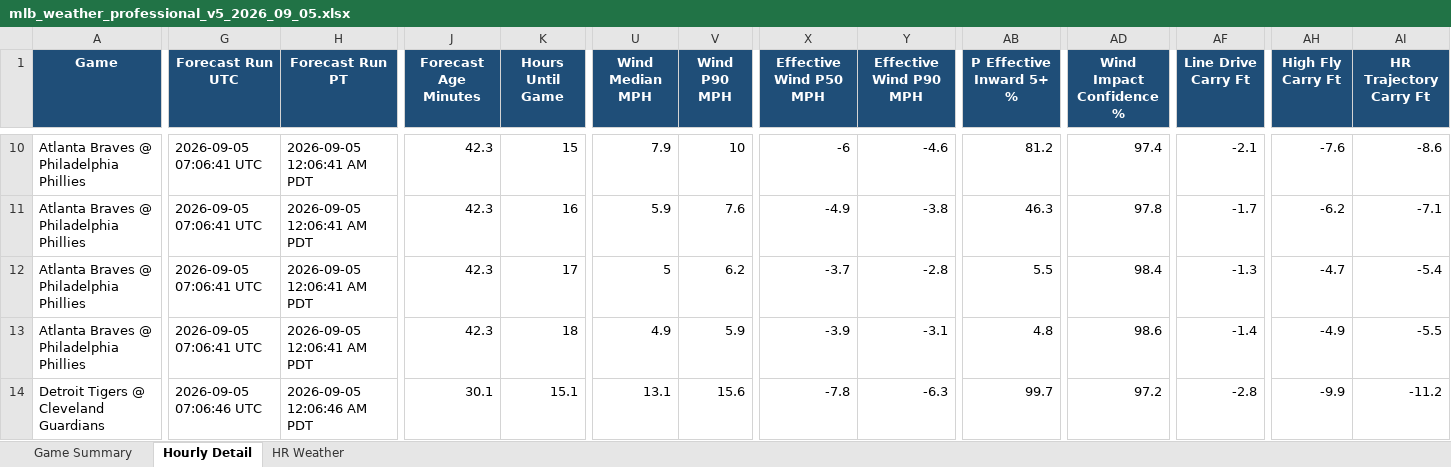
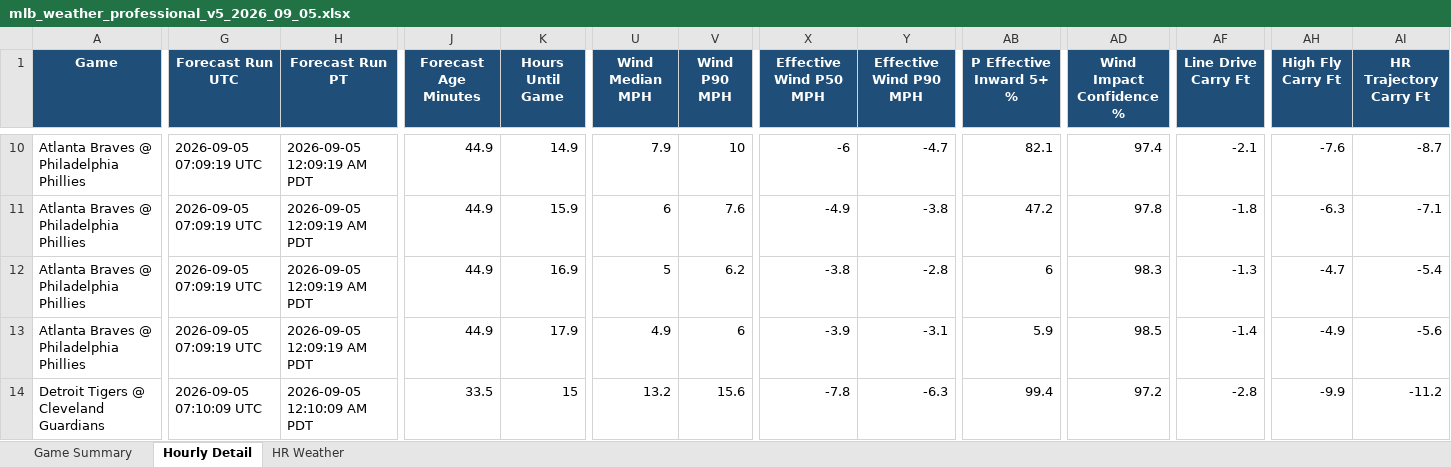
Before and after one commit to pzbaseball/mlb-site-data, an Excel workbook: mlb_weather_professional_v5_2026_09_05.xlsx, sheet Hourly Detail, drawn as a sheet; only a part is shown, gaps mark what is left out; values as stored, in another font and other column widths than the file's, no borders; the diff covers the shown part only; the diff names each change by its address in the sheet, - before the commit and + after, or states it on an @@ line.

```diff
--- a/mlb_weather_professional_v5_2026_09_05.xlsx (sheet Hourly Detail)
+++ b/mlb_weather_professional_v5_2026_09_05.xlsx (sheet Hourly Detail)
-G10:G13 (Forecast Run UTC): 2026-09-05 07:06:41 UTC
+G10:G13 (Forecast Run UTC): 2026-09-05 07:09:19 UTC
-H10:H13 (Forecast Run PT): 2026-09-05 12:06:41 AM PDT
+H10:H13 (Forecast Run PT): 2026-09-05 12:09:19 AM PDT
-J10:J13 (Forecast Age Minutes): 42.3
+J10:J13 (Forecast Age Minutes): 44.9
-K10 (Hours Until Game): 15
+K10 (Hours Until Game): 14.9
-Y10 (Effective Wind P90 MPH): -4.6
+Y10 (Effective Wind P90 MPH): -4.7
-AB10 (P Effective Inward 5+ %): 81.2
+AB10 (P Effective Inward 5+ %): 82.1
-AI10 (HR Trajectory Carry Ft): -8.6
+AI10 (HR Trajectory Carry Ft): -8.7
-K11 (Hours Until Game): 16
+K11 (Hours Until Game): 15.9
-U11 (Wind Median MPH): 5.9
+U11 (Wind Median MPH): 6
-AB11 (P Effective Inward 5+ %): 46.3
+AB11 (P Effective Inward 5+ %): 47.2
-AF11 (Line Drive Carry Ft): -1.7
+AF11 (Line Drive Carry Ft): -1.8
-AH11 (High Fly Carry Ft): -6.2
+AH11 (High Fly Carry Ft): -6.3
-K12 (Hours Until Game): 17
+K12 (Hours Until Game): 16.9
-X12 (Effective Wind P50 MPH): -3.7
+X12 (Effective Wind P50 MPH): -3.8
-AB12 (P Effective Inward 5+ %): 5.5
+AB12 (P Effective Inward 5+ %): 6
-AD12 (Wind Impact Confidence %): 98.4
+AD12 (Wind Impact Confidence %): 98.3
-K13 (Hours Until Game): 18
+K13 (Hours Until Game): 17.9
-V13 (Wind P90 MPH): 5.9
+V13 (Wind P90 MPH): 6
-AB13 (P Effective Inward 5+ %): 4.8
+AB13 (P Effective Inward 5+ %): 5.9
-AD13 (Wind Impact Confidence %): 98.6
+AD13 (Wind Impact Confidence %): 98.5
-AI13 (HR Trajectory Carry Ft): -5.5
+AI13 (HR Trajectory Carry Ft): -5.6
-G14 (Forecast Run UTC): 2026-09-05 07:06:46 UTC
+G14 (Forecast Run UTC): 2026-09-05 07:10:09 UTC
-H14 (Forecast Run PT): 2026-09-05 12:06:46 AM PDT
+H14 (Forecast Run PT): 2026-09-05 12:10:09 AM PDT
-J14 (Forecast Age Minutes): 30.1
+J14 (Forecast Age Minutes): 33.5
-K14 (Hours Until Game): 15.1
+K14 (Hours Until Game): 15
-U14 (Wind Median MPH): 13.1
+U14 (Wind Median MPH): 13.2
-AB14 (P Effective Inward 5+ %): 99.7
+AB14 (P Effective Inward 5+ %): 99.4
```
Also changed, not shown: 806 edited cells elsewhere in this sheet, sheet Game Summary, sheet HR Weather, 2 other files.
